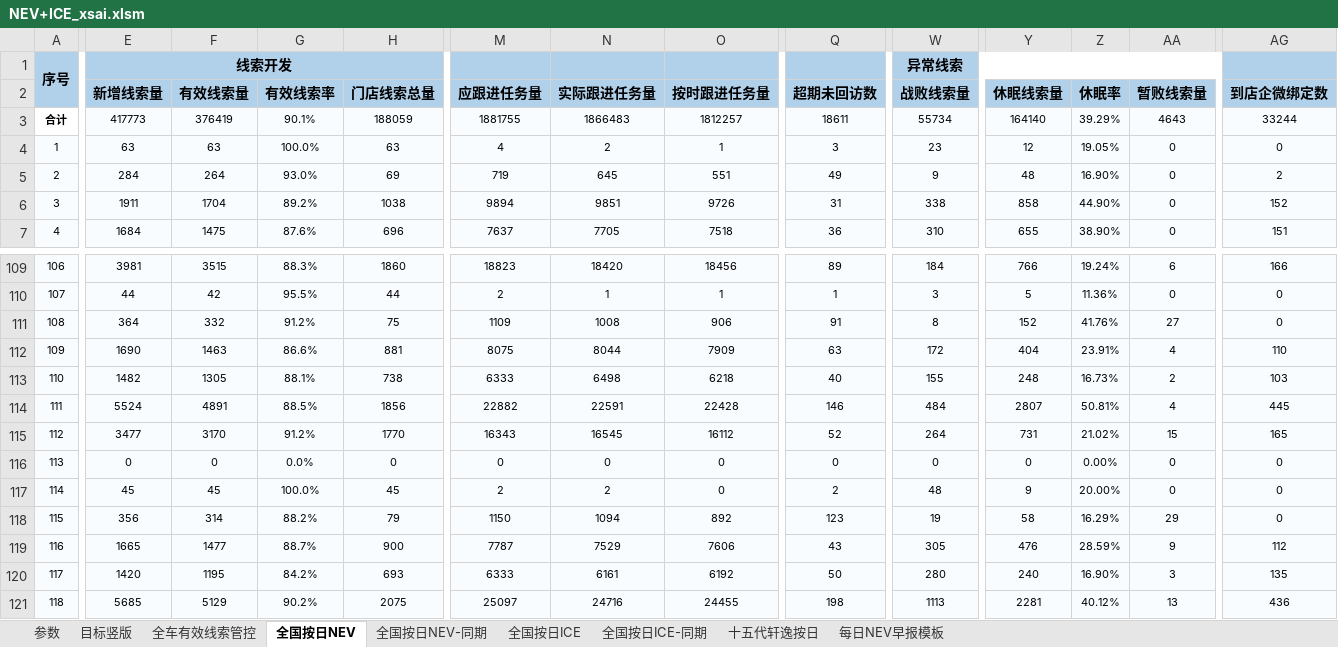
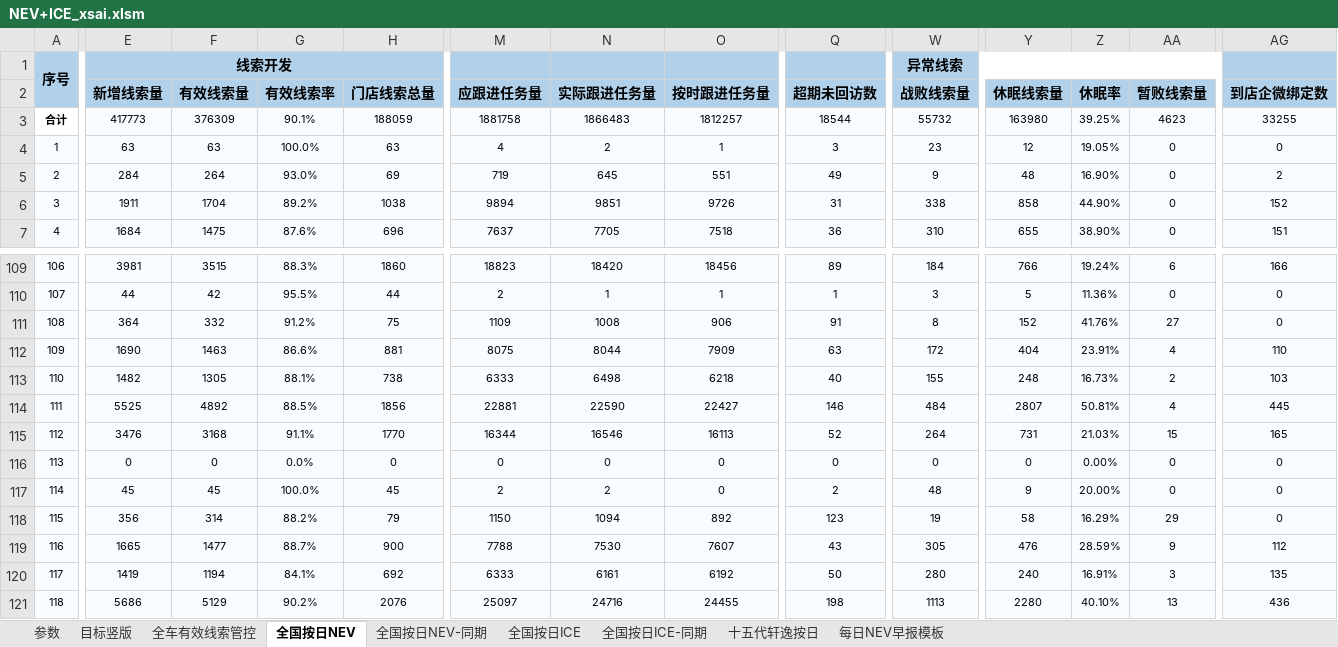
Before and after one commit to Django604/AI_Digest, an Excel workbook: data/source/NEV+ICE_xsai.xlsm, sheet 全国按日NEV, drawn as a sheet; only a part is shown, gaps mark what is left out; values as stored, in another font and other column widths than the file's, no borders; the diff covers the shown part only; the diff names each change by its address in the sheet, - before the commit and + after, or states it on an @@ line.

```diff
--- a/data/source/NEV+ICE_xsai.xlsm (sheet 全国按日NEV)
+++ b/data/source/NEV+ICE_xsai.xlsm (sheet 全国按日NEV)
-F3 (有效线索量): 376419
+F3 (有效线索量): 376309
-M3 (应跟进任务量): 1881755
+M3 (应跟进任务量): 1881758
-Q3 (超期未回访数): 18611
+Q3 (超期未回访数): 18544
-W3 (战败线索量): 55734
+W3 (战败线索量): 55732
-Y3 (休眠线索量): 164140
+Y3 (休眠线索量): 163980
-Z3 (休眠率): 39.29%
+Z3 (休眠率): 39.25%
-AA3 (暂败线索量): 4643
+AA3 (暂败线索量): 4623
-AG3 (到店企微绑定数): 33244
+AG3 (到店企微绑定数): 33255
-E114 (新增线索量): 5524
+E114 (新增线索量): 5525
-F114 (有效线索量): 4891
+F114 (有效线索量): 4892
-M114 (应跟进任务量): 22882
+M114 (应跟进任务量): 22881
-N114 (实际跟进任务量): 22591
+N114 (实际跟进任务量): 22590
-O114 (按时跟进任务量): 22428
+O114 (按时跟进任务量): 22427
-E115 (新增线索量): 3477
+E115 (新增线索量): 3476
-F115 (有效线索量): 3170
+F115 (有效线索量): 3168
-G115 (有效线索率): 91.2%
+G115 (有效线索率): 91.1%
-M115 (应跟进任务量): 16343
+M115 (应跟进任务量): 16344
-N115 (实际跟进任务量): 16545
+N115 (实际跟进任务量): 16546
-O115 (按时跟进任务量): 16112
+O115 (按时跟进任务量): 16113
-Z115 (休眠率): 21.02%
+Z115 (休眠率): 21.03%
-M119 (应跟进任务量): 7787
+M119 (应跟进任务量): 7788
-N119 (实际跟进任务量): 7529
+N119 (实际跟进任务量): 7530
-O119 (按时跟进任务量): 7606
+O119 (按时跟进任务量): 7607
-E120 (新增线索量): 1420
+E120 (新增线索量): 1419
-F120 (有效线索量): 1195
+F120 (有效线索量): 1194
-G120 (有效线索率): 84.2%
+G120 (有效线索率): 84.1%
-H120 (门店线索总量): 693
+H120 (门店线索总量): 692
-Z120 (休眠率): 16.90%
+Z120 (休眠率): 16.91%
-E121 (新增线索量): 5685
+E121 (新增线索量): 5686
-H121 (门店线索总量): 2075
+H121 (门店线索总量): 2076
-Y121 (休眠线索量): 2281
+Y121 (休眠线索量): 2280
-Z121 (休眠率): 40.12%
+Z121 (休眠率): 40.10%
```
Also changed, not shown: 528 edited cells elsewhere in this sheet, sheet 目标竖版, sheet 全车有效线索管控, sheet 参数, charts or pictures, 5 other files.
